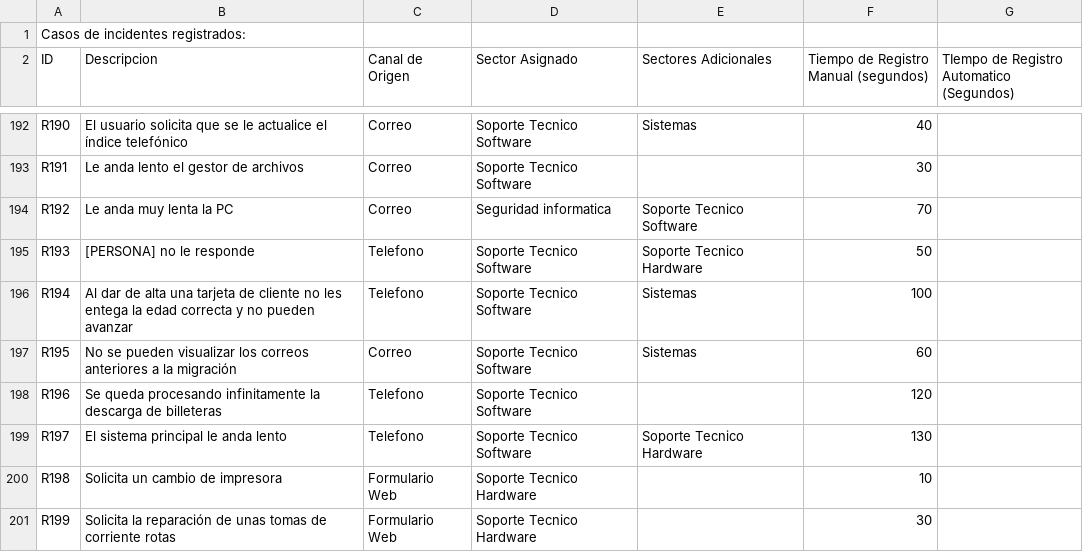
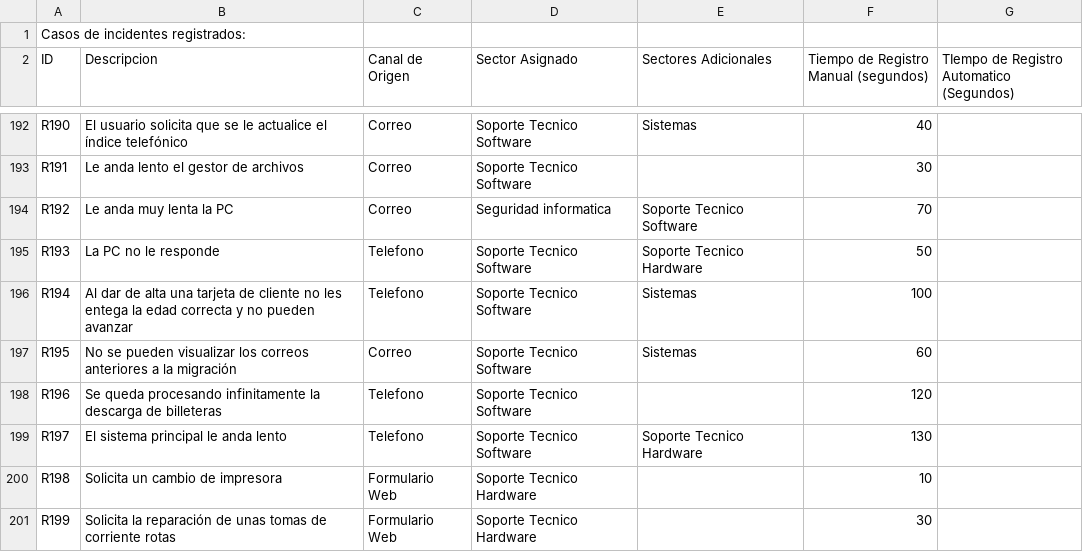
Before and after one commit to lucaGomezB/Automatizacion-de-Mesa-de-Ayuda-N8N, a CSV file: data/Corpus Tesis - Hoja 1 (pseudonimizado).csv, drawn as a sheet; only a part is shown, gaps mark what is left out; the diff covers the shown part only.

Commit message:
fix(privacidad): corregir el sobremascarado del pseudonimizador y reconciliar la redaccion (c-201, c-202)
- c-201: la heuristica de persona enmascaraba terminos no-persona (por ejemplo Su PC, Adobe PDF Reader, Recursos Humanos). Se corrigen el determinante inicial, la exclusion de sectores insensible a tildes, la allowlist por frase y la regex de telefono (lookbehind). Se regenera data/Corpus Tesis - Hoja 1 (pseudonimizado).csv: 0 etiquetas, equivalente al corpus evaluado. No cambia ninguna metrica.
- c-202: se reconcilia la redaccion de la tesis (Anexo I y aspectos legales) con el artefacto verificado y se documenta el hallazgo de c-201; los ejemplos de la documentacion de soporte quedan rotulados como ilustrativos.

```diff
--- a/data/Corpus Tesis - Hoja 1 (pseudonimizado).csv
+++ b/data/Corpus Tesis - Hoja 1 (pseudonimizado).csv
@@ -194,3 +194,3 @@ R191,Le anda lento el gestor de archivos,Correo ,Soporte Tecnico Software,,30,
 R192,Le anda muy lenta la PC,Correo,Seguridad informatica,Soporte Tecnico Software,70,
-R193,[PERSONA] no le responde,Telefono,Soporte Tecnico Software,Soporte Tecnico Hardware,50,
+R193,La PC no le responde,Telefono,Soporte Tecnico Software,Soporte Tecnico Hardware,50,
 R194,Al dar de alta una tarjeta de cliente no les entega la edad correcta y no pueden avanzar,Telefono,Soporte Tecnico Software,Sistemas,100,
```
Also changed, not shown: 8 edited cells elsewhere in this file, 21 other files.
